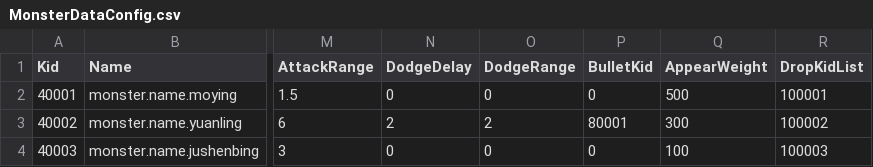
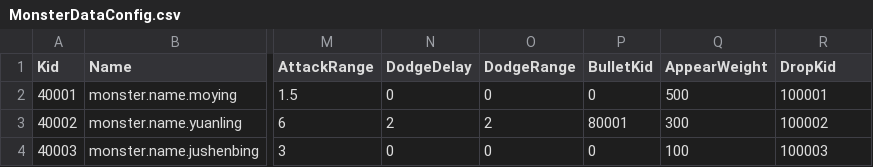
Before and after one commit to sigmadruid/NewMaze, a CSV file: Assets/StreamingAssets/Configs/MonsterDataConfig.csv, drawn as a sheet; only a part is shown, gaps mark what is left out; the diff names each change by its address in the sheet, - before the commit and + after, or states it on an @@ line.

```diff
--- a/Assets/StreamingAssets/Configs/MonsterDataConfig.csv
+++ b/Assets/StreamingAssets/Configs/MonsterDataConfig.csv
-R1: DropKidList
+R1: DropKid
```
Also changed, not shown: Assets/StreamingAssets/Configs/ResourceDataConfig.csv, 27 other files.
